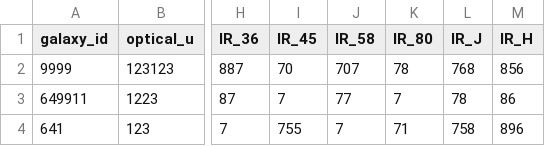
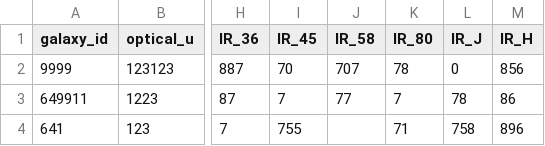
Before and after one commit to scottie-wsu/PX-redshift, a CSV file: public/temp/test.csv, drawn as a sheet; only a part is shown, gaps mark what is left out; the diff names each change by its address in the sheet, - before the commit and + after, or states it on an @@ line.

```diff
--- a/public/temp/test.csv
+++ b/public/temp/test.csv
-L2 (IR_J): 768
+L2 (IR_J): 0
-J4 (IR_58): 7
+J4 (IR_58): (empty)
```
Also changed, not shown: 11 other files.
